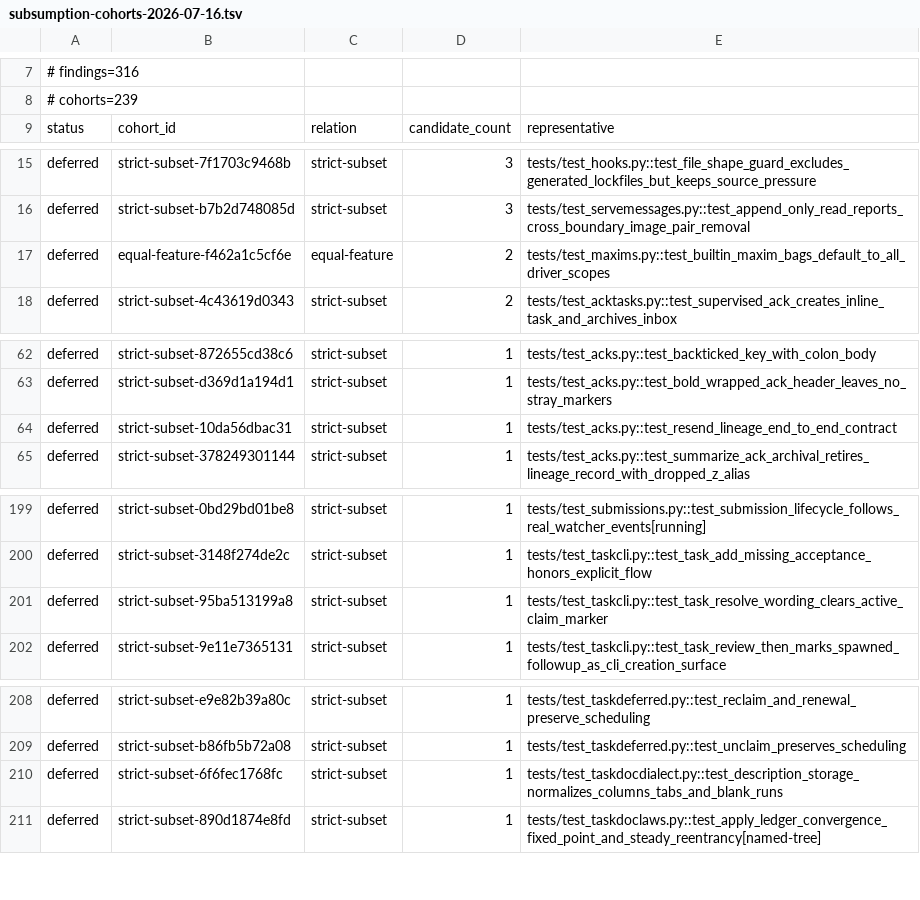
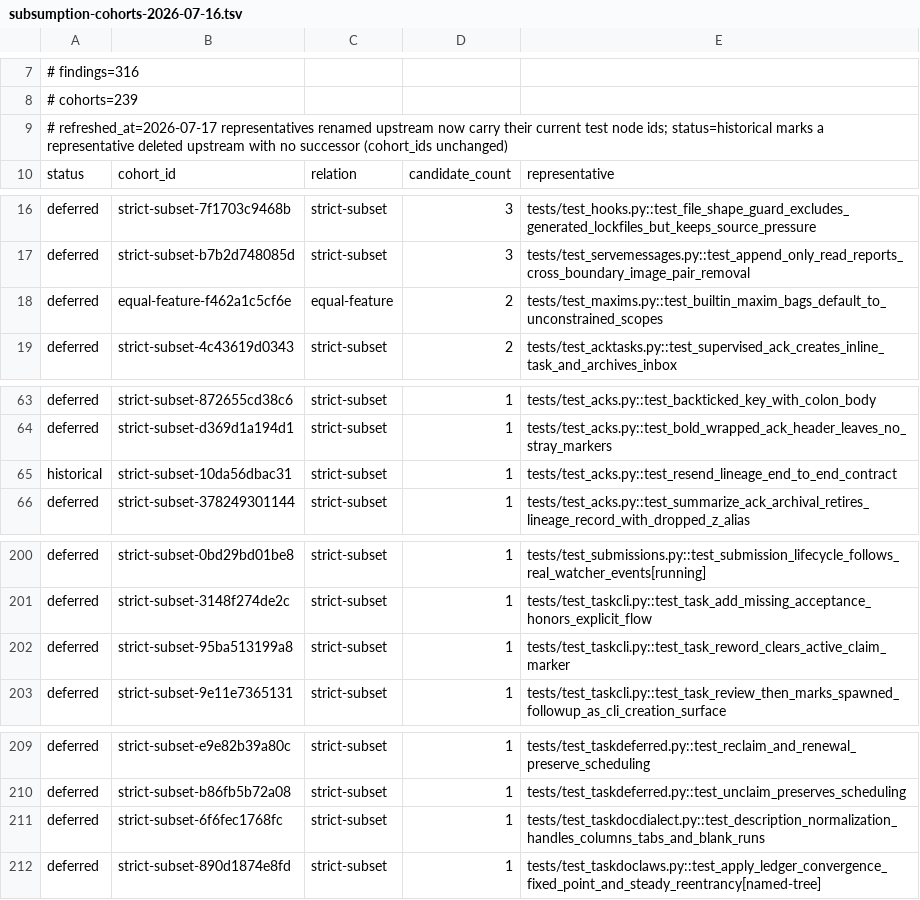
Before and after one commit to infimalabs/spice, a TSV file: docs/design/experimental/subsumption-cohorts-2026-07-16.tsv, drawn as a sheet; only a part is shown, gaps mark what is left out.

Commit message:
studies: Refresh stale test node ids in the subsumption cohort ledger COHORTS-1kDvdhSC
Four representatives no longer resolved against the collected suite. Three
were renames -- resolve-wording->reword (414122bf, in the v0.24.0..HEAD
window), maxims all_driver_scopes->unconstrained_scopes (7996b842), and
taskdoc storage_normalizes->normalization_handles (269515d3) -- and now
carry their current node ids. tests/test_acks.py::
test_resend_lineage_end_to_end_contract was deleted outright by 879aba78
with no successor; its row keeps the original id under a new historical
status, documented in the header. Cohort ids are untouched: they key the
deferred adjudication queue (SUBSUMP-1kDf7Hhb).

```diff
--- a/docs/design/experimental/subsumption-cohorts-2026-07-16.tsv
+++ b/docs/design/experimental/subsumption-cohorts-2026-07-16.tsv
@@ -8,2 +8,3 @@
 # cohorts=239
+# refreshed_at=2026-07-17 representatives renamed upstream now carry their current test node ids; status=historical marks a representative deleted upstream with no successor (cohort_ids unchanged)
 status	cohort_id	relation	candidate_count	representative
@@ -16,3 +17,3 @@ deferred	strict-subset-7f1703c9468b	strict-subset	3	tests/test_hooks.py::test_fi
 deferred	strict-subset-b7b2d748085d	strict-subset	3	tests/test_servemessages.py::test_append_only_read_reports_cross_boundary_image_pair_removal
-deferred	equal-feature-f462a1c5cf6e	equal-feature	2	tests/test_maxims.py::test_builtin_maxim_bags_default_to_all_driver_scopes
+deferred	equal-feature-f462a1c5cf6e	equal-feature	2	tests/test_maxims.py::test_builtin_maxim_bags_default_to_unconstrained_scopes
 deferred	strict-subset-4c43619d0343	strict-subset	2	tests/test_acktasks.py::test_supervised_ack_creates_inline_task_and_archives_inbox
@@ -63,3 +64,3 @@ deferred	strict-subset-872655cd38c6	strict-subset	1	tests/test_acks.py::test_bac
 deferred	strict-subset-d369d1a194d1	strict-subset	1	tests/test_acks.py::test_bold_wrapped_ack_header_leaves_no_stray_markers
-deferred	strict-subset-10da56dbac31	strict-subset	1	tests/test_acks.py::test_resend_lineage_end_to_end_contract
+historical	strict-subset-10da56dbac31	strict-subset	1	tests/test_acks.py::test_resend_lineage_end_to_end_contract
 deferred	strict-subset-378249301144	strict-subset	1	tests/test_acks.py::test_summarize_ack_archival_retires_lineage_record_with_dropped_z_alias
@@ -200,3 +201,3 @@ deferred	strict-subset-0bd29bd01be8	strict-subset	1	tests/test_submissions.py::t
 deferred	strict-subset-3148f274de2c	strict-subset	1	tests/test_taskcli.py::test_task_add_missing_acceptance_honors_explicit_flow
-deferred	strict-subset-95ba513199a8	strict-subset	1	tests/test_taskcli.py::test_task_resolve_wording_clears_active_claim_marker
+deferred	strict-subset-95ba513199a8	strict-subset	1	tests/test_taskcli.py::test_task_reword_clears_active_claim_marker
 deferred	strict-subset-9e11e7365131	strict-subset	1	tests/test_taskcli.py::test_task_review_then_marks_spawned_followup_as_cli_creation_surface
@@ -209,3 +210,3 @@ deferred	strict-subset-e9e82b39a80c	strict-subset	1	tests/test_taskdeferred.py::
 deferred	strict-subset-b86fb5b72a08	strict-subset	1	tests/test_taskdeferred.py::test_unclaim_preserves_scheduling
-deferred	strict-subset-6f6fec1768fc	strict-subset	1	tests/test_taskdocdialect.py::test_description_storage_normalizes_columns_tabs_and_blank_runs
+deferred	strict-subset-6f6fec1768fc	strict-subset	1	tests/test_taskdocdialect.py::test_description_normalization_handles_columns_tabs_and_blank_runs
 deferred	strict-subset-890d1874e8fd	strict-subset	1	tests/test_taskdoclaws.py::test_apply_ledger_convergence_fixed_point_and_steady_reentrancy[named-tree]
```
